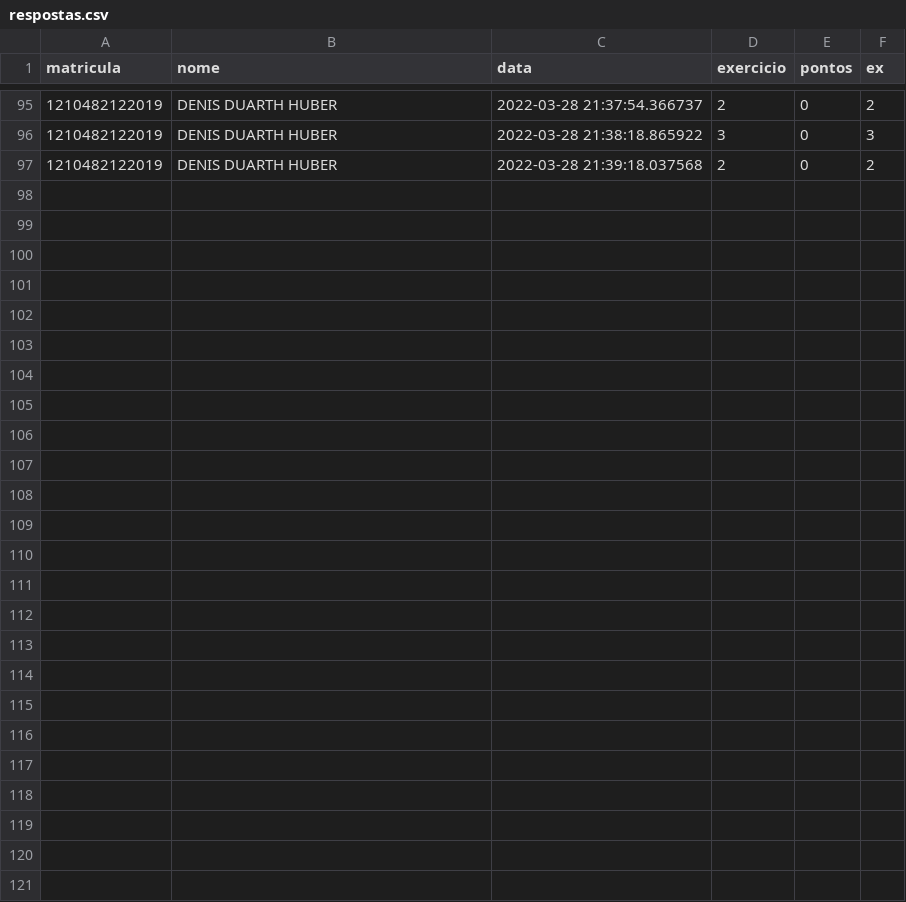
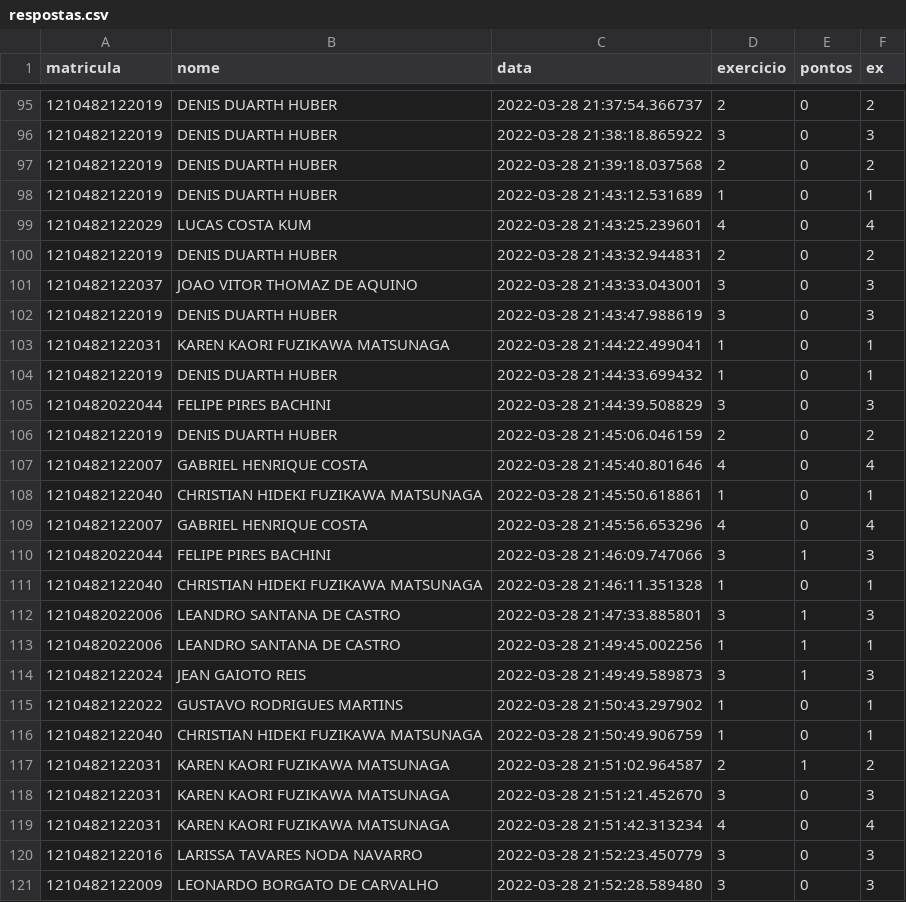
Before and after one commit to professordezani/hackerpyhton, a CSV file: respostas.csv, drawn as a sheet; only a part is shown, gaps mark what is left out.

Commit message:
Respostas_finais

```diff
--- a/respostas.csv
+++ b/respostas.csv
@@ -97 +97,25 @@ matricula,nome,data,exercicio,pontos,ex
 1210482122019,DENIS DUARTH HUBER	,2022-03-28 21:39:18.037568,2,0,2
+1210482122019,DENIS DUARTH HUBER	,2022-03-28 21:43:12.531689,1,0,1
+1210482122029,LUCAS COSTA KUM	,2022-03-28 21:43:25.239601,4,0,4
+1210482122019,DENIS DUARTH HUBER	,2022-03-28 21:43:32.944831,2,0,2
+1210482122037,JOAO VITOR THOMAZ DE AQUINO	,2022-03-28 21:43:33.043001,3,0,3
+1210482122019,DENIS DUARTH HUBER	,2022-03-28 21:43:47.988619,3,0,3
+1210482122031,KAREN KAORI FUZIKAWA MATSUNAGA	,2022-03-28 21:44:22.499041,1,0,1
+1210482122019,DENIS DUARTH HUBER	,2022-03-28 21:44:33.699432,1,0,1
+1210482022044,FELIPE PIRES BACHINI	,2022-03-28 21:44:39.508829,3,0,3
+1210482122019,DENIS DUARTH HUBER	,2022-03-28 21:45:06.046159,2,0,2
+1210482122007,GABRIEL HENRIQUE COSTA	,2022-03-28 21:45:40.801646,4,0,4
+1210482122040,CHRISTIAN HIDEKI FUZIKAWA MATSUNAGA	,2022-03-28 21:45:50.618861,1,0,1
+1210482122007,GABRIEL HENRIQUE COSTA	,2022-03-28 21:45:56.653296,4,0,4
+1210482022044,FELIPE PIRES BACHINI	,2022-03-28 21:46:09.747066,3,1,3
+1210482122040,CHRISTIAN HIDEKI FUZIKAWA MATSUNAGA	,2022-03-28 21:46:11.351328,1,0,1
+1210482022006,LEANDRO SANTANA DE CASTRO	,2022-03-28 21:47:33.885801,3,1,3
+1210482022006,LEANDRO SANTANA DE CASTRO	,2022-03-28 21:49:45.002256,1,1,1
+1210482122024,JEAN GAIOTO REIS	,2022-03-28 21:49:49.589873,3,1,3
+1210482122022,GUSTAVO RODRIGUES MARTINS	,2022-03-28 21:50:43.297902,1,0,1
+1210482122040,CHRISTIAN HIDEKI FUZIKAWA MATSUNAGA	,2022-03-28 21:50:49.906759,1,0,1
+1210482122031,KAREN KAORI FUZIKAWA MATSUNAGA	,2022-03-28 21:51:02.964587,2,1,2
+1210482122031,KAREN KAORI FUZIKAWA MATSUNAGA	,2022-03-28 21:51:21.452670,3,0,3
+1210482122031,KAREN KAORI FUZIKAWA MATSUNAGA	,2022-03-28 21:51:42.313234,4,0,4
+1210482122016,LARISSA TAVARES NODA NAVARRO	,2022-03-28 21:52:23.450779,3,0,3
+1210482122009,LEONARDO BORGATO DE CARVALHO	,2022-03-28 21:52:28.589480,3,0,3
```
